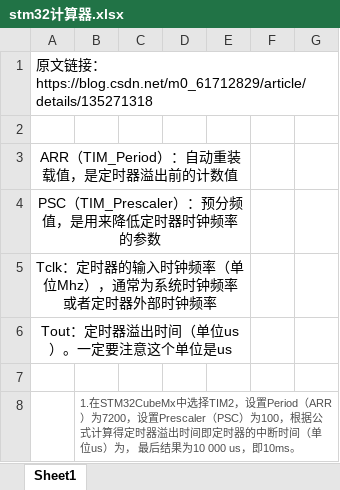
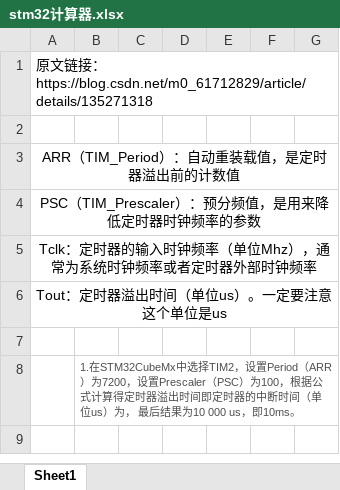
Before and after one commit to Saturday-365/E-Shift-CZCD, an Excel workbook: 1_SoftWare/stm32计算器.xlsx, sheet Sheet1, drawn as a sheet; only a part is shown; the shorter side is filled out with more unchanged rows; values as stored, in another font and other column widths than the file's, no borders; charts and pictures not drawn; removed rows and columns are numbered as before the commit, all else as after; the diff covers the shown part only; the diff names each change by its address in the sheet, - before the commit and + after, or states it on an @@ line.

```diff
--- a/1_SoftWare/stm32计算器.xlsx (sheet Sheet1)
+++ b/1_SoftWare/stm32计算器.xlsx (sheet Sheet1)
-A3:E3 merged
+A3:G3 merged
-A4:E4 merged
+A4:G4 merged
-A5:E5 merged
+A5:G5 merged
-A6:E6 merged
+A6:G6 merged
```
Also changed, not shown: 36 added rows elsewhere in this sheet, 18 other files.
